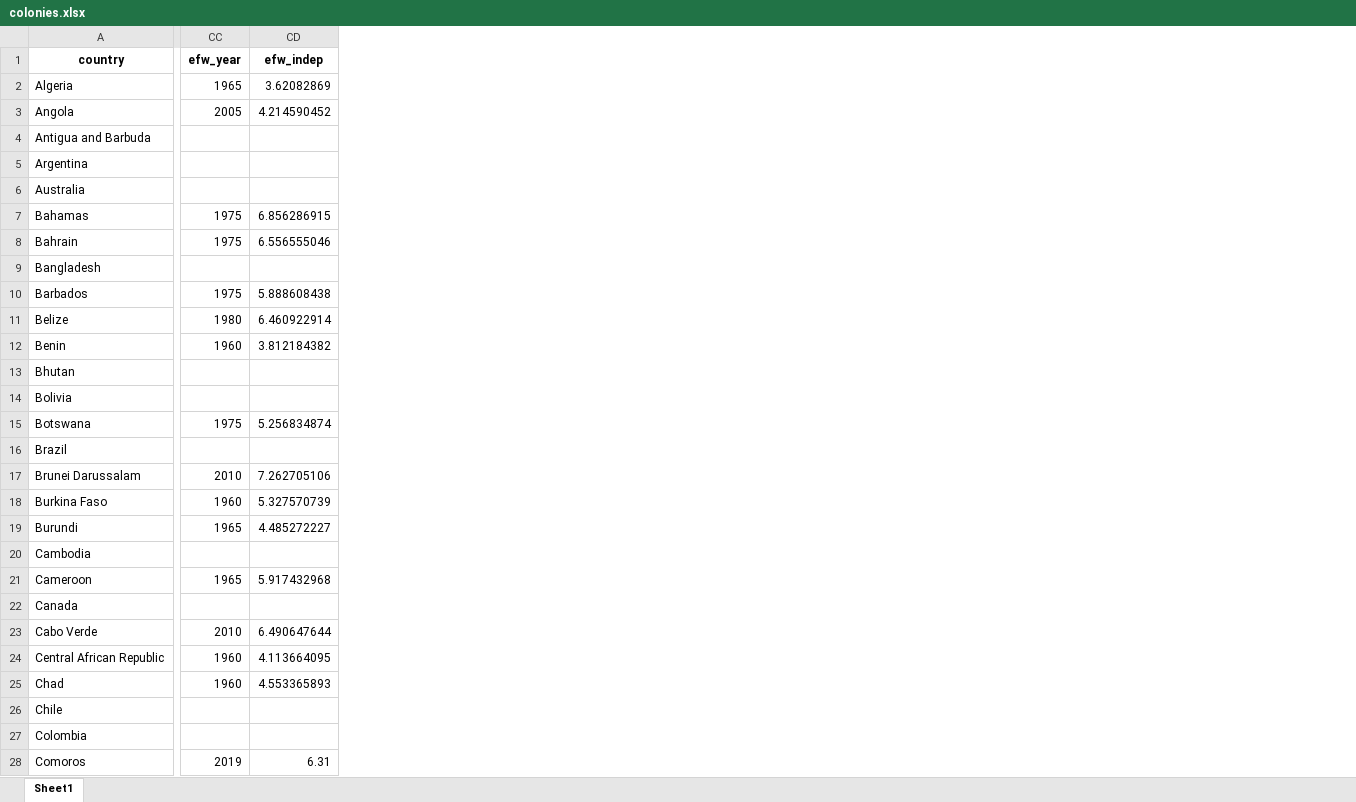
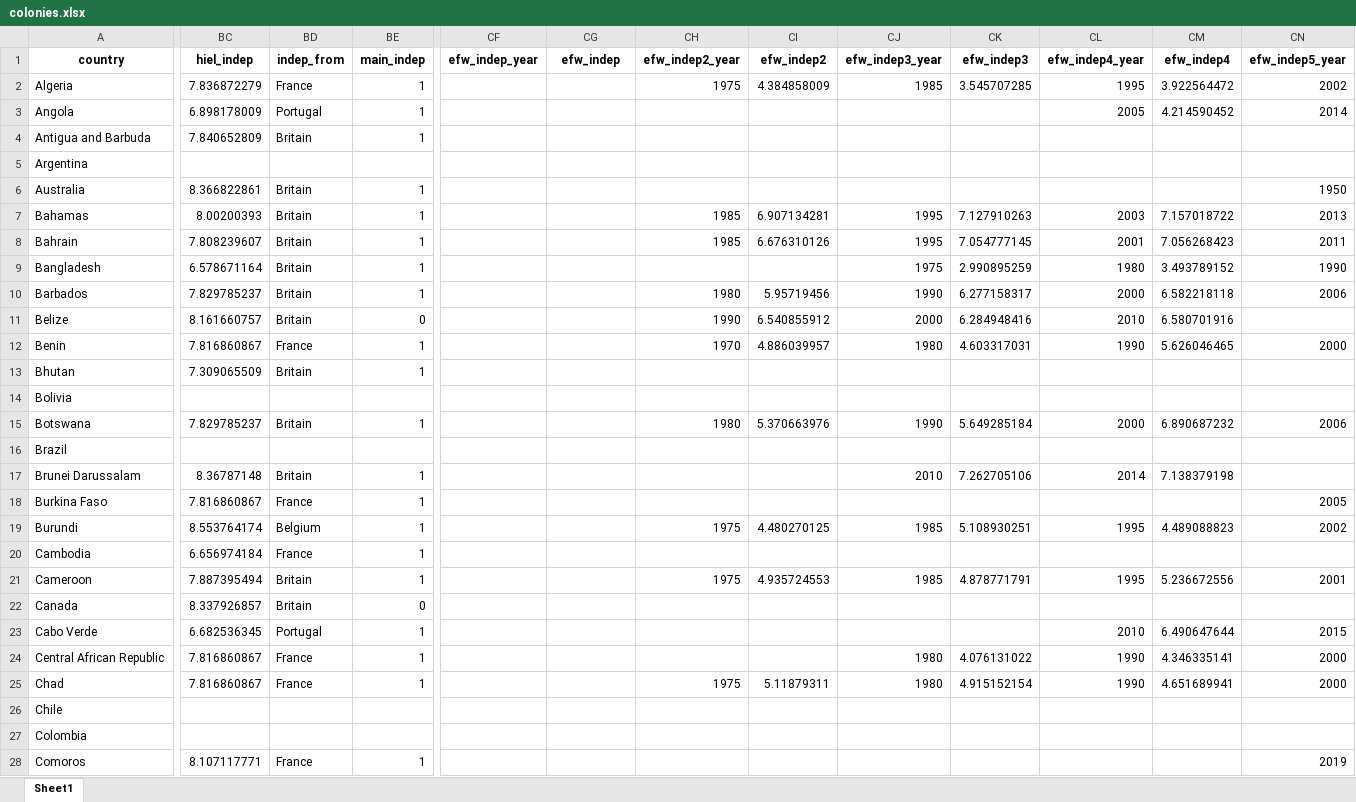
Before and after one commit to jpmvbastos/ColonialLegacy, an Excel workbook: Data/colonies.xlsx, sheet Sheet1, drawn as a sheet; only a part is shown, gaps mark what is left out; values as stored, in another font and other column widths than the file's, no borders; removed rows and columns are numbered as before the commit, all else as after; the diff covers the shown part only; the diff names each change by its address in the sheet, - before the commit and + after, or states it on an @@ line.

Commit message:
Update
New data and new variables for review process

```diff
--- a/Data/colonies.xlsx (sheet Sheet1)
+++ b/Data/colonies.xlsx (sheet Sheet1)
+column BC (hiel_indep), rows 2-28: 7.836872279 | 6.898178009 | 7.840652809 |  | 8.366822861 | 8.00200393 | 7.808239607 | 6.578671164 | 7.829785237 | 8.161660757 | 7.816860867 | 7.309065509 |  | 7.829785237 |  | 8.36787148 | 7.816860867 | 8.553764174 | 6.656974184 | 7.887395494 | 8.337926857 | 6.682536345 | 7.816860867 | 7.816860867 |  |  | 8.107117771
+column BD (indep_from), rows 2-28: France | Portugal | Britain |  | Britain | Britain | Britain | Britain | Britain | Britain | France | Britain |  | Britain |  | Britain | France | Belgium | France | Britain | Britain | Portugal | France | France |  |  | France
+column BE (main_indep), rows 2-28: 1 | 1 | 1 |  | 1 | 1 | 1 | 1 | 1 | 0 | 1 | 1 |  | 1 |  | 1 | 1 | 1 | 1 | 1 | 0 | 1 | 1 | 1 |  |  | 1
-column CC (efw_year), rows 2-28: 1965 | 2005 |  |  |  | 1975 | 1975 |  | 1975 | 1980 | 1960 |  |  | 1975 |  | 2010 | 1960 | 1965 |  | 1965 |  | 2010 | 1960 | 1960 |  |  | 2019
+column CF (efw_indep_year), empty
+column CH (efw_indep2_year), rows 2-25: 1975 |  |  |  |  | 1985 | 1985 |  | 1980 | 1990 | 1970 |  |  | 1980 |  |  |  | 1975 |  | 1975 |  |  |  | 1975
+column CI (efw_indep2), rows 2-25: 4.384858009 |  |  |  |  | 6.907134281 | 6.676310126 |  | 5.95719456 | 6.540855912 | 4.886039957 |  |  | 5.370663976 |  |  |  | 4.480270125 |  | 4.935724553 |  |  |  | 5.11879311
+column CJ (efw_indep3_year), rows 2-25: 1985 |  |  |  |  | 1995 | 1995 | 1975 | 1990 | 2000 | 1980 |  |  | 1990 |  | 2010 |  | 1985 |  | 1985 |  |  | 1980 | 1980
+column CK (efw_indep3), rows 2-25: 3.545707285 |  |  |  |  | 7.127910263 | 7.054777145 | 2.990895259 | 6.277158317 | 6.284948416 | 4.603317031 |  |  | 5.649285184 |  | 7.262705106 |  | 5.108930251 |  | 4.878771791 |  |  | 4.076131022 | 4.915152154
+column CL (efw_indep4_year), rows 2-25: 1995 | 2005 |  |  |  | 2003 | 2001 | 1980 | 2000 | 2010 | 1990 |  |  | 2000 |  | 2014 |  | 1995 |  | 1995 |  | 2010 | 1990 | 1990
+column CM (efw_indep4), rows 2-25: 3.922564472 | 4.214590452 |  |  |  | 7.157018722 | 7.056268423 | 3.493789152 | 6.582218118 | 6.580701916 | 5.626046465 |  |  | 6.890687232 |  | 7.138379198 |  | 4.489088823 |  | 5.236672556 |  | 6.490647644 | 4.346335141 | 4.651689941
+column CN (efw_indep5_year), rows 2-28: 2002 | 2014 |  |  | 1950 | 2013 | 2011 | 1990 | 2006 |  | 2000 |  |  | 2006 |  |  | 2005 | 2002 |  | 2001 |  | 2015 | 2000 | 2000 |  |  | 2019
-CG2 (efw_indep): 3.62082869
+CG2 (efw_indep): (empty)
-CG3 (efw_indep): 4.214590452
+CG3 (efw_indep): (empty)
-CG7 (efw_indep): 6.856286915
+CG7 (efw_indep): (empty)
-CG8 (efw_indep): 6.556555046
+CG8 (efw_indep): (empty)
-CG10 (efw_indep): 5.888608438
+CG10 (efw_indep): (empty)
-CG11 (efw_indep): 6.460922914
+CG11 (efw_indep): (empty)
-CG12 (efw_indep): 3.812184382
+CG12 (efw_indep): (empty)
-CG15 (efw_indep): 5.256834874
+CG15 (efw_indep): (empty)
-CG17 (efw_indep): 7.262705106
+CG17 (efw_indep): (empty)
-CG18 (efw_indep): 5.327570739
+CG18 (efw_indep): (empty)
-CG19 (efw_indep): 4.485272227
+CG19 (efw_indep): (empty)
-CG21 (efw_indep): 5.917432968
+CG21 (efw_indep): (empty)
-CG23 (efw_indep): 6.490647644
+CG23 (efw_indep): (empty)
-CG24 (efw_indep): 4.113664095
+CG24 (efw_indep): (empty)
-CG25 (efw_indep): 4.553365893
+CG25 (efw_indep): (empty)
-CG28 (efw_indep): 6.31
+CG28 (efw_indep): (empty)
```
Also changed, not shown: 11 added columns and 54 edited cells elsewhere in this sheet, 10 other files.
